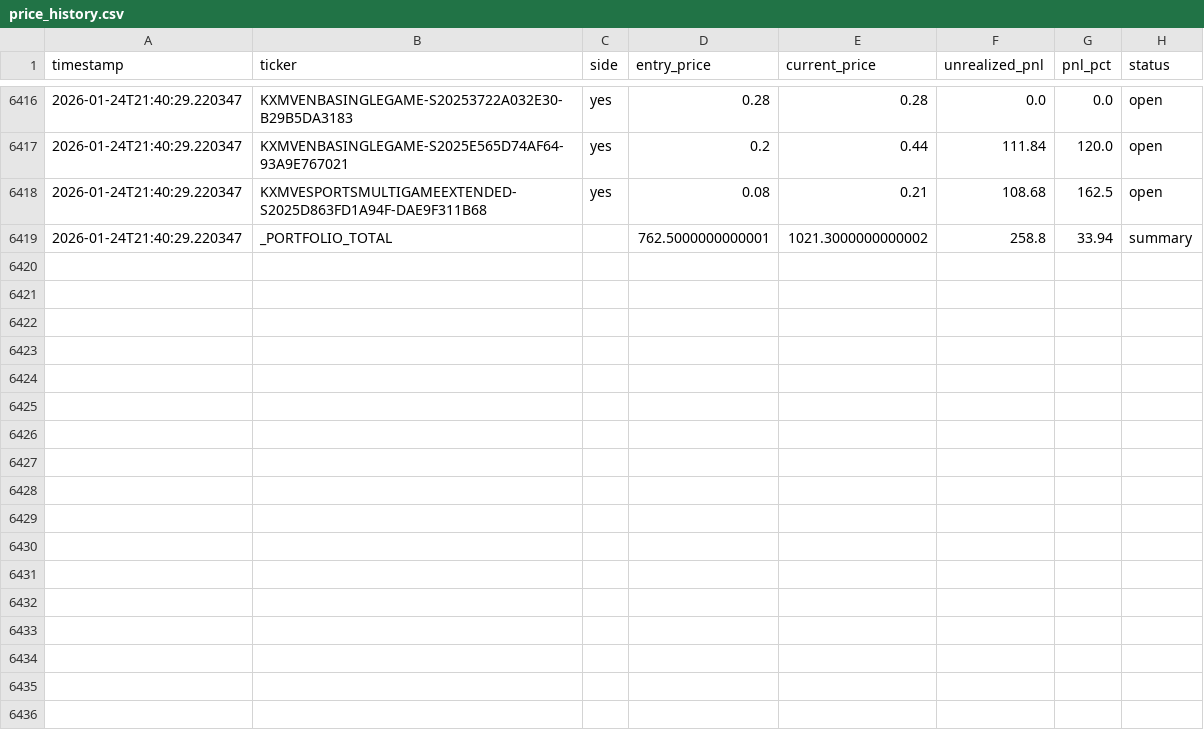
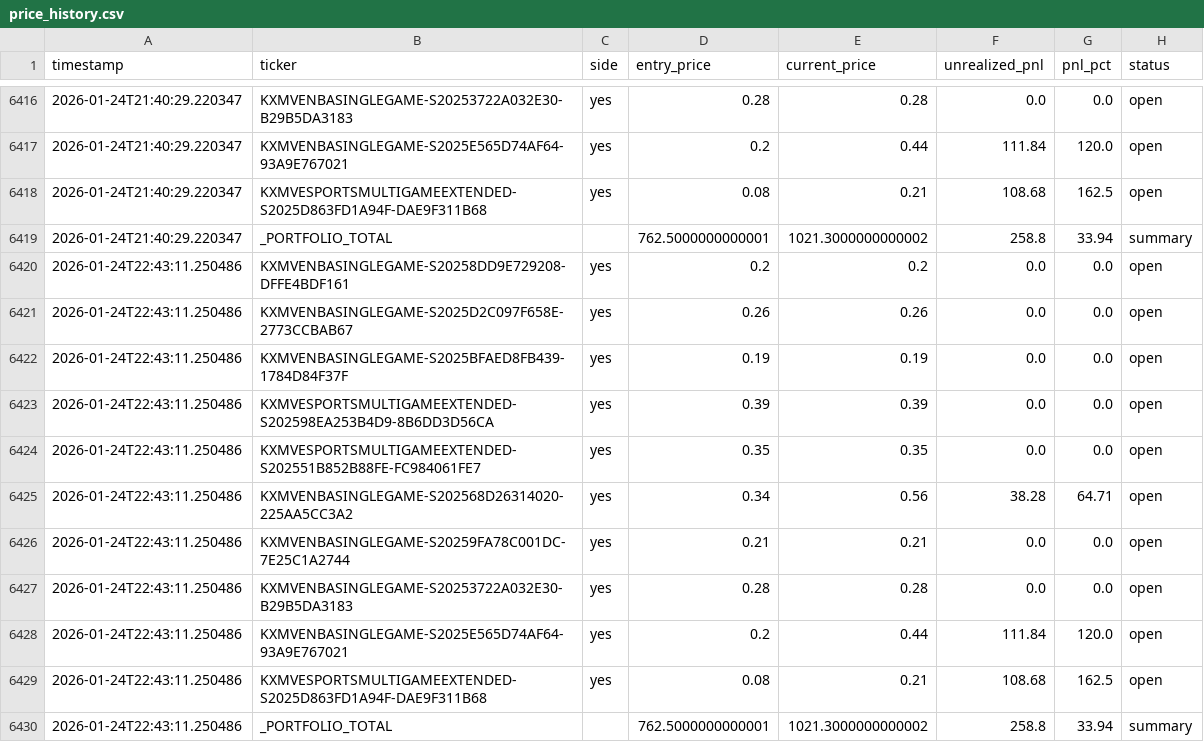
Before and after one commit to ChunTungZhuangLeo/moondev_follow, a CSV file: src/data/kalshiv2_live_1227/price_history.csv, drawn as a sheet; only a part is shown, gaps mark what is left out.

Commit message:
Auto-sync: Live trading data 2026-01-24_23:30

```diff
--- a/src/data/kalshiv2_live_1227/price_history.csv
+++ b/src/data/kalshiv2_live_1227/price_history.csv
@@ -6419 +6419,12 @@ timestamp,ticker,side,entry_price,current_price,unrealized_pnl,pnl_pct,status
 2026-01-24T21:40:29.220347,_PORTFOLIO_TOTAL,,762.5000000000001,1021.3000000000002,258.8,33.94,summary
+2026-01-24T22:43:11.250486,KXMVENBASINGLEGAME-S20258DD9E729208-DFFE4BDF161,yes,0.2,0.2,0.0,0.0,open
+2026-01-24T22:43:11.250486,KXMVENBASINGLEGAME-S2025D2C097F658E-2773CCBAB67,yes,0.26,0.26,0.0,0.0,open
+2026-01-24T22:43:11.250486,KXMVENBASINGLEGAME-S2025BFAED8FB439-1784D84F37F,yes,0.19,0.19,0.0,0.0,open
+2026-01-24T22:43:11.250486,KXMVESPORTSMULTIGAMEEXTENDED-S202598EA253B4D9-8B6DD3D56CA,yes,0.39,0.39,0.0,0.0,open
+2026-01-24T22:43:11.250486,KXMVESPORTSMULTIGAMEEXTENDED-S202551B852B88FE-FC984061FE7,yes,0.35,0.35,0.0,0.0,open
+2026-01-24T22:43:11.250486,KXMVENBASINGLEGAME-S202568D26314020-225AA5CC3A2,yes,0.34,0.56,38.28,64.71,open
+2026-01-24T22:43:11.250486,KXMVENBASINGLEGAME-S20259FA78C001DC-7E25C1A2744,yes,0.21,0.21,0.0,0.0,open
+2026-01-24T22:43:11.250486,KXMVENBASINGLEGAME-S20253722A032E30-B29B5DA3183,yes,0.28,0.28,0.0,0.0,open
+2026-01-24T22:43:11.250486,KXMVENBASINGLEGAME-S2025E565D74AF64-93A9E767021,yes,0.2,0.44,111.84,120.0,open
+2026-01-24T22:43:11.250486,KXMVESPORTSMULTIGAMEEXTENDED-S2025D863FD1A94F-DAE9F311B68,yes,0.08,0.21,108.68,162.5,open
+2026-01-24T22:43:11.250486,_PORTFOLIO_TOTAL,,762.5000000000001,1021.3000000000002,258.8,33.94,summary
```
Also changed, not shown: 1 other file.
